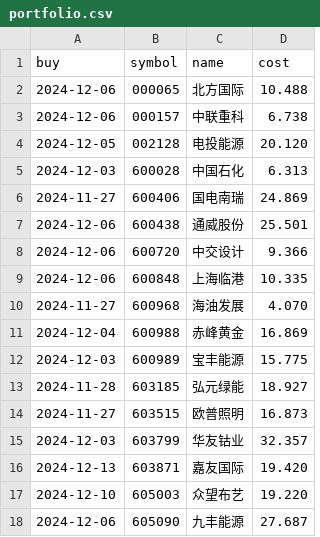
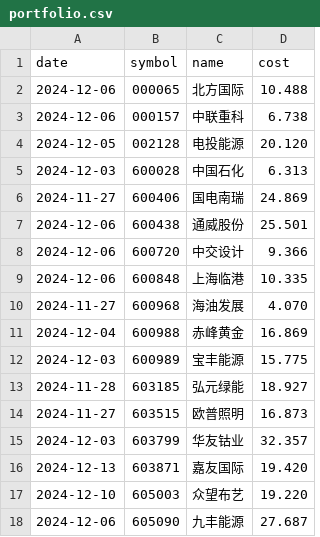
Before and after one commit to enzohe36/quant, a CSV file: assets/portfolio.csv, drawn as a sheet.

Commit message:
Recoded various functions using pipeline. Improved backtest(), sample_apy(). Redefined bizday() as as_tdate() using list of trading dates.

```diff
--- a/assets/portfolio.csv
+++ b/assets/portfolio.csv
@@ -1,2 +1,2 @@
-buy,symbol,name,cost
+date,symbol,name,cost
 2024-12-06,000065,北方国际,10.488
```
Also changed, not shown: 18 other files.
